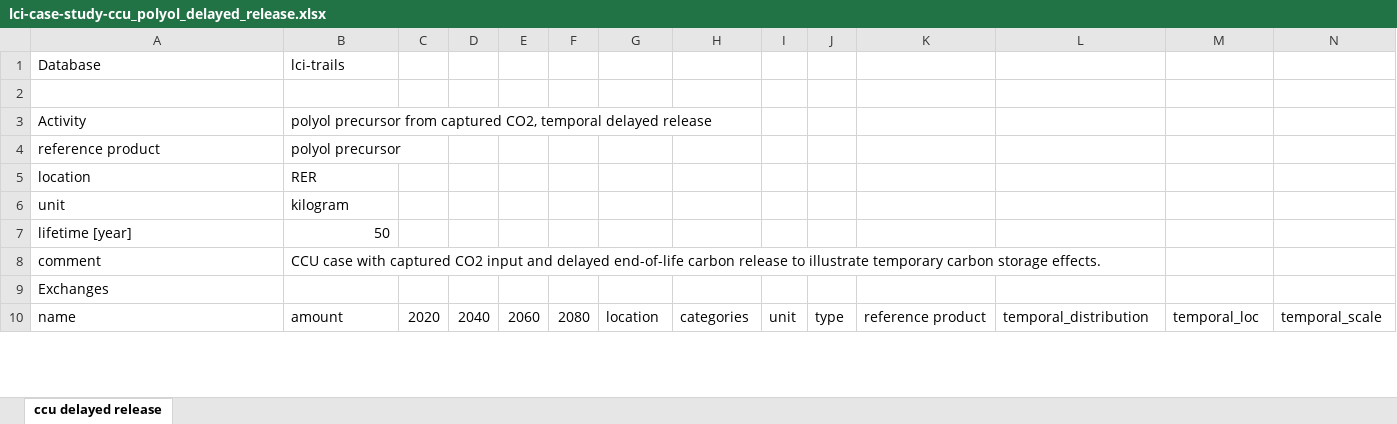
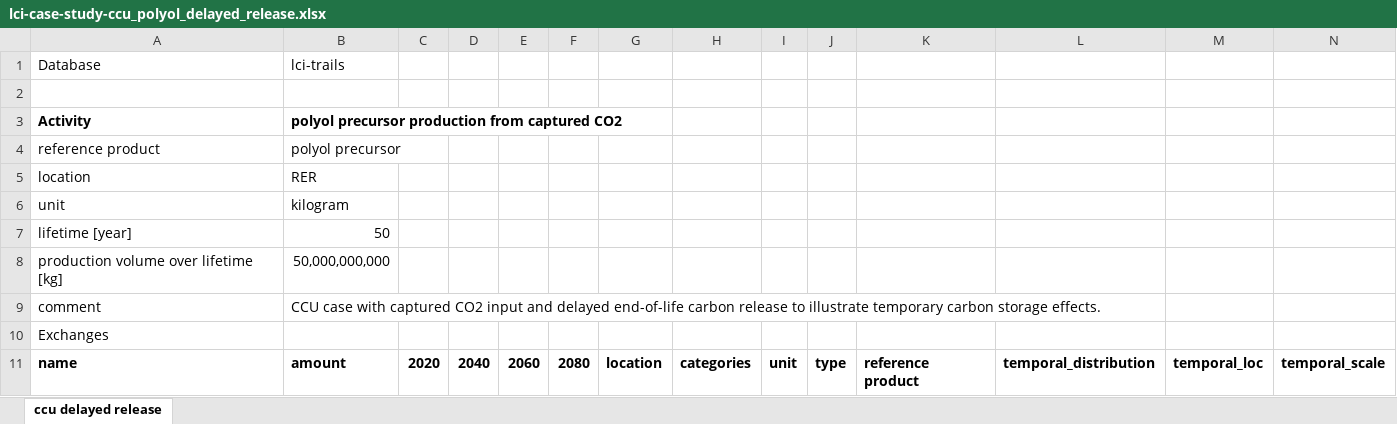
Before and after one commit to Laboratory-for-Energy-Systems-Analysis/trails, an Excel workbook: dev/publication/LCIs/lci-case-study-ccu_polyol_delayed_release.xlsx, sheet ccu delayed release, drawn as a sheet; only a part is shown; values as stored, in another font and other column widths than the file's, no borders; addresses are those after the commit; rows hold the shown columns only; the diff covers the shown part only; the diff names each change by its address in the sheet, - before the commit and + after, or states it on an @@ line.

Commit message:
Update publication inventories and remove unused case studies

```diff
--- a/dev/publication/LCIs/lci-case-study-ccu_polyol_delayed_release.xlsx (sheet ccu delayed release)
+++ b/dev/publication/LCIs/lci-case-study-ccu_polyol_delayed_release.xlsx (sheet ccu delayed release)
-A3:B3 bold: off
+A3:B3 bold: on
-B3: polyol precursor from captured CO2, temporal delayed release
+B3: polyol precursor production from captured CO2
+row 8: production volume over lifetime [kg] | 50,000,000,000
-A11:N11 bold: off
+A11:N11 bold: on
```
Also changed, not shown: 21 added rows, 2 removed rows, 34 edited cells and cell formats elsewhere in this sheet, dev/publication/LCIs/lci-case-study-daccs_storage_risk.xlsx, dev/publication/LCIs/lci-case-study-marine_fuel_switch.xlsx, 3 other files.
